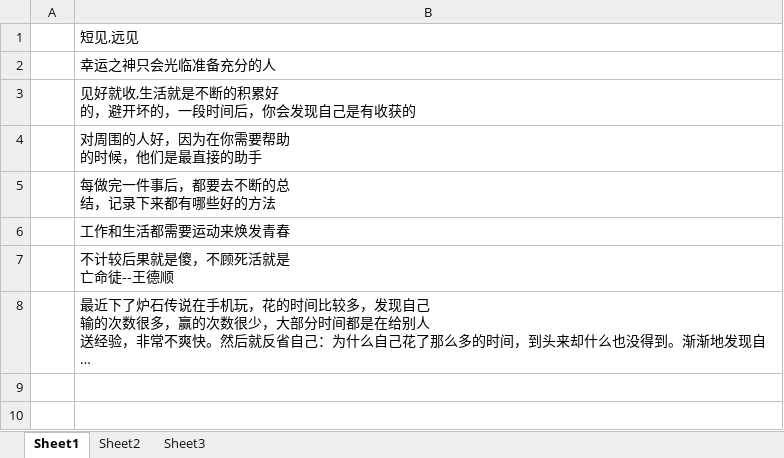
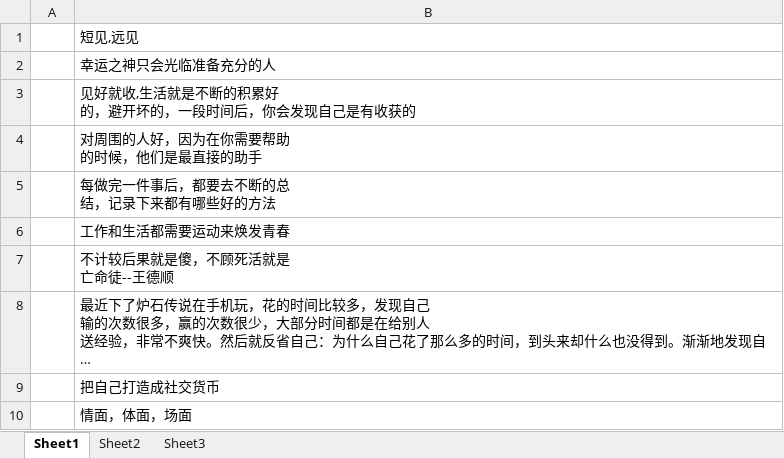
Before and after one commit to wantao/wendang, an Excel workbook: plan/life_sensibility/life_sensibility.xlsx, sheet Sheet1, drawn as a sheet; long unchanged cells end in …; values as stored, in another font and other column widths than the file's, no borders; the diff names each change by its address in the sheet, - before the commit and + after, or states it on an @@ line.

```diff
--- a/plan/life_sensibility/life_sensibility.xlsx (sheet Sheet1)
+++ b/plan/life_sensibility/life_sensibility.xlsx (sheet Sheet1)
+row 9:  | 把自己打造成社交货币
+row 10:  | 情面，体面，场面
```
Also changed, not shown: plan/life_cost/september.xlsx.
